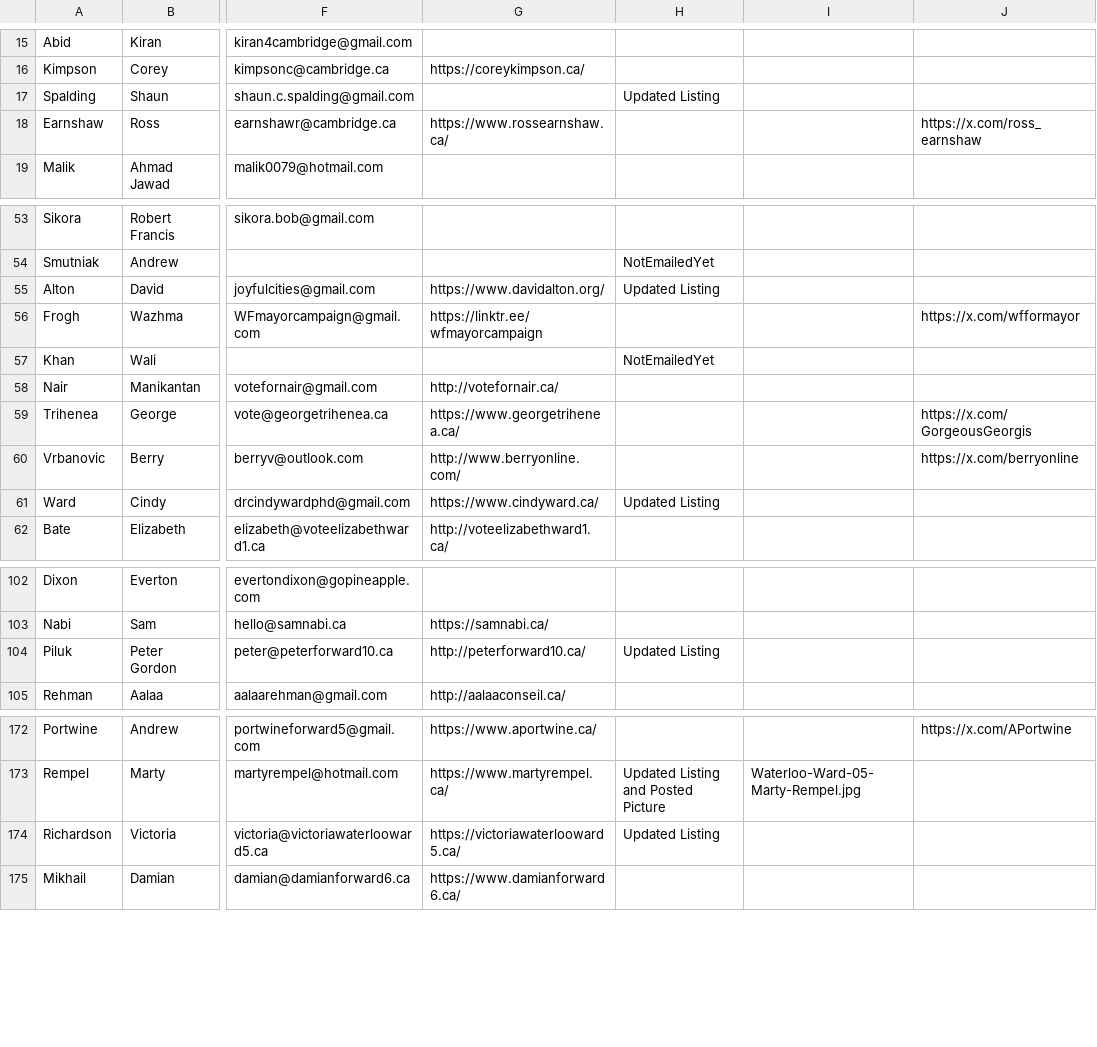
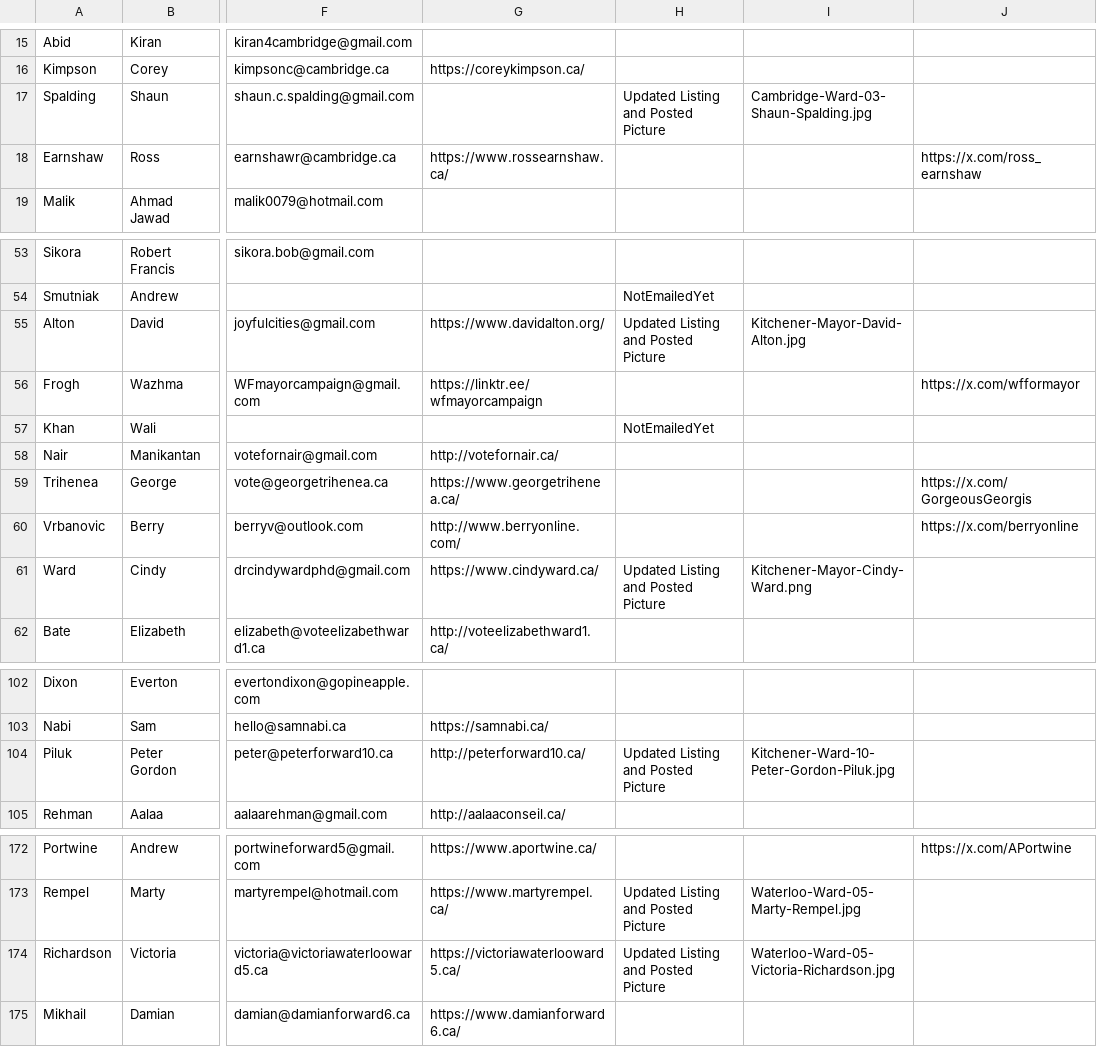
Before and after one commit to CivicTechWR/WRVotesMunicipal2026, a CSV file: docs/_data/sync/nominees.csv, drawn as a sheet; only a part is shown, gaps mark what is left out; the diff covers the shown part only; the diff names each change by its address in the sheet, - before the commit and + after, or states it on an @@ line.

Commit message:
Auto-commit: updated nominees.csv from Google Docs

```diff
--- a/docs/_data/sync/nominees.csv
+++ b/docs/_data/sync/nominees.csv
-H17: Updated Listing
+H17: Updated Listing and Posted Picture
-I17: (empty)
+I17: Cambridge-Ward-03-Shaun-Spalding.jpg
-H55: Updated Listing
+H55: Updated Listing and Posted Picture
-I55: (empty)
+I55: Kitchener-Mayor-David-Alton.jpg
-H61: Updated Listing
+H61: Updated Listing and Posted Picture
-I61: (empty)
+I61: Kitchener-Mayor-Cindy-Ward.png
-H104: Updated Listing
+H104: Updated Listing and Posted Picture
-I104: (empty)
+I104: Kitchener-Ward-10-Peter-Gordon-Piluk.jpg
-H174: Updated Listing
+H174: Updated Listing and Posted Picture
-I174: (empty)
+I174: Waterloo-Ward-05-Victoria-Richardson.jpg
```
Also changed, not shown: 2 edited cells elsewhere in this file.
